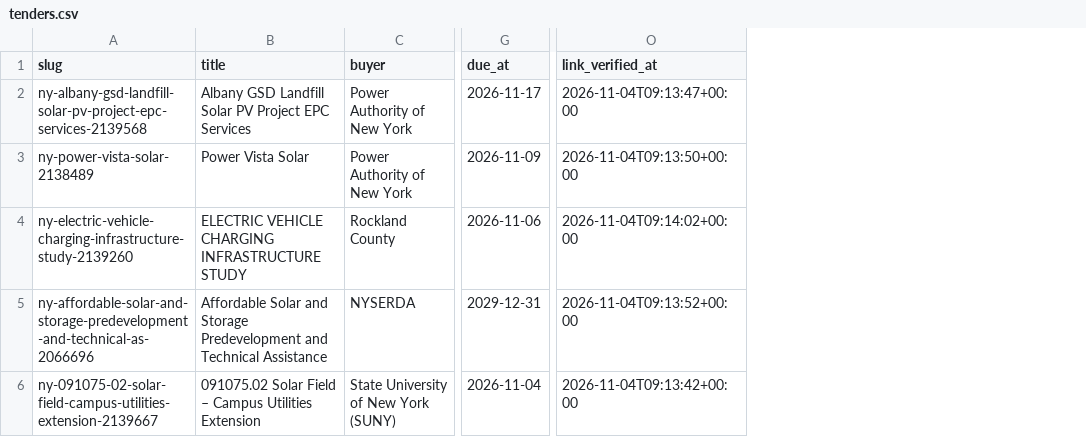
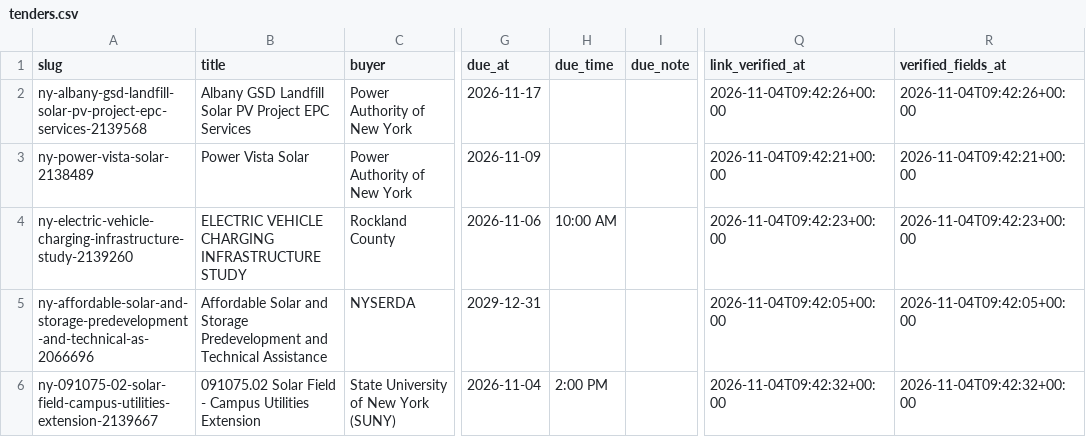
Before and after one commit to boryanmarkulis/solarbiddesk, a CSV file: us/data/tenders.csv, drawn as a sheet; only a part is shown, gaps mark what is left out; addresses are those after the commit; the diff covers the shown part only; the diff names each change by its address in the sheet, - before the commit and + after, or states it on an @@ line.

Commit message:
Publish field-verified bids only (v2, Codex fixes)
Publishes the v2 field-verified set. This supersedes the earlier cut and is the full regeneration of the public pages, data files, and Pro feed.

NYSCR due times and notes are kept: 2139260 at 10:00 AM ET, 2139667 at 2:00 PM ET, and the funds-commitment note on 2121651. 2133478 is removed because it has no official due date. due_time, due_note, and verified_fields_at are on us/data/tenders.csv and us/data/tenders.json (9 open bids).

Applied with git am --keep-cr onto 13c79fb. sitemap.xml parses as well-formed XML: 21 URLs, no duplicates, and no entry for the removed notice.

```diff
--- a/us/data/tenders.csv
+++ b/us/data/tenders.csv
+column H (due_time), rows 4-6: 10:00 AM |  | 2:00 PM
+column I (due_note), empty
+column R (verified_fields_at), rows 2-6: 2026-11-04T09:42:26+00:00 | 2026-11-04T09:42:21+00:00 | 2026-11-04T09:42:23+00:00 | 2026-11-04T09:42:05+00:00 | 2026-11-04T09:42:32+00:00
-Q2 (link_verified_at): 2026-11-04T09:13:47+00:00
+Q2 (link_verified_at): 2026-11-04T09:42:26+00:00
-Q3 (link_verified_at): 2026-11-04T09:13:50+00:00
+Q3 (link_verified_at): 2026-11-04T09:42:21+00:00
-Q4 (link_verified_at): 2026-11-04T09:14:02+00:00
+Q4 (link_verified_at): 2026-11-04T09:42:23+00:00
-Q5 (link_verified_at): 2026-11-04T09:13:52+00:00
+Q5 (link_verified_at): 2026-11-04T09:42:05+00:00
-B6 (title): …Solar Field – Campus Utilities…
+B6 (title): …Solar Field - Campus Utilities…
-Q6 (link_verified_at): 2026-11-04T09:13:42+00:00
+Q6 (link_verified_at): 2026-11-04T09:42:32+00:00
```
Also changed, not shown: 1 removed row and 5 edited cells elsewhere in this file, pro/43918a0a05535f79/feed.csv, 19 other files.
